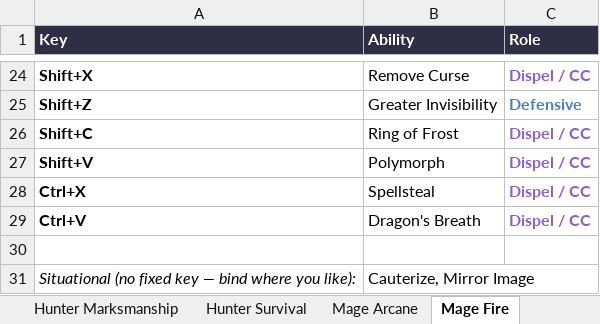
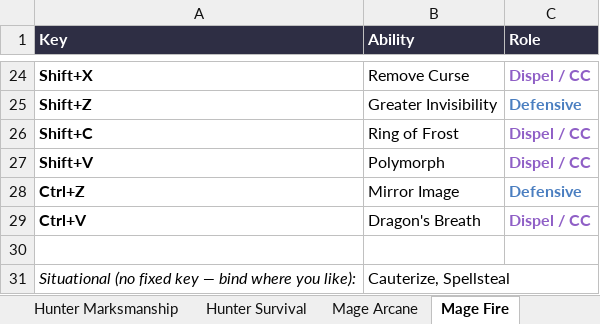
Before and after one commit to Huijting/MidnightHelper, an Excel workbook: tools/keybind_sheet/MidnightHelper_Keybinds.xlsx, sheet Mage Fire, drawn as a sheet; only a part is shown, gaps mark what is left out; values as stored, in another font and other column widths than the file's, no borders; removed rows and columns are numbered as before the commit, all else as after; the diff names each change by its address in the sheet, - before the commit and + after, or states it on an @@ line.

```diff
--- a/tools/keybind_sheet/MidnightHelper_Keybinds.xlsx (sheet Mage Fire)
+++ b/tools/keybind_sheet/MidnightHelper_Keybinds.xlsx (sheet Mage Fire)
-row 28: Ctrl+X | Spellsteal | Dispel / CC
+row 28: Ctrl+Z | Mirror Image | Defensive
-B31 (Ability): Cauterize, Mirror Image
+B31 (Ability): Cauterize, Spellsteal
```
Also changed, not shown: sheet Mage Arcane, sheet Mage Frost, 3 other files.
